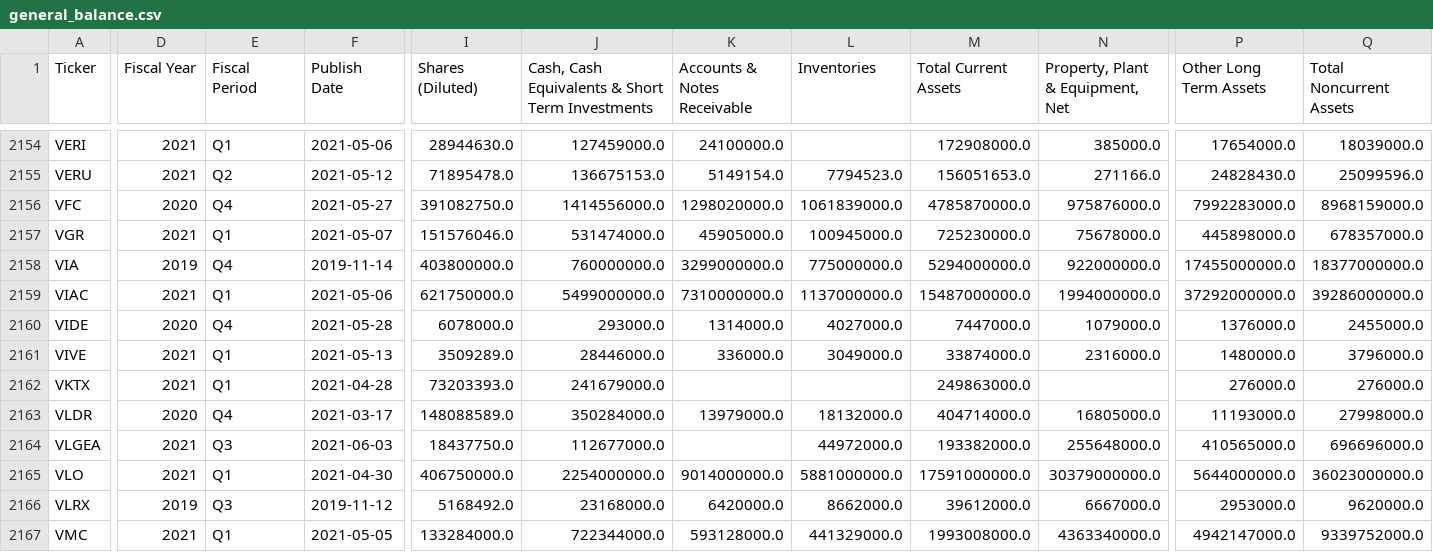
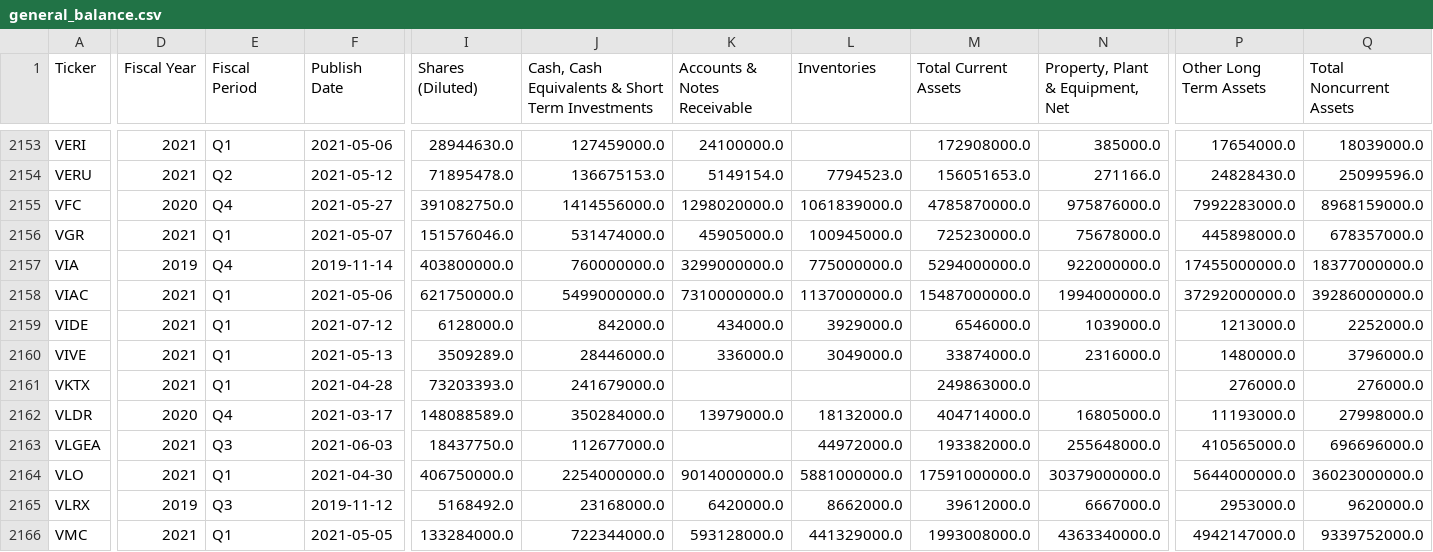
Before and after one commit to gardnmi/valuation-dashboard, a CSV file: data/general_balance.csv, drawn as a sheet; only a part is shown, gaps mark what is left out; addresses are those after the commit; the diff covers the shown part only; the diff names each change by its address in the sheet, - before the commit and + after, or states it on an @@ line.

```diff
--- a/data/general_balance.csv
+++ b/data/general_balance.csv
-D2159 (Fiscal Year): 2020
+D2159 (Fiscal Year): 2021
-E2159 (Fiscal Period): Q4
+E2159 (Fiscal Period): Q1
-F2159 (Publish Date): 2021-05-28
+F2159 (Publish Date): 2021-07-12
-I2159 (Shares (Diluted)): 6078000.0
+I2159 (Shares (Diluted)): 6128000.0
-J2159: 293000.0
+J2159: 842000.0
-K2159 (Accounts & Notes Receivable): 1314000.0
+K2159 (Accounts & Notes Receivable): 434000.0
-L2159 (Inventories): 4027000.0
+L2159 (Inventories): 3929000.0
-M2159 (Total Current Assets): 7447000.0
+M2159 (Total Current Assets): 6546000.0
-N2159 (Property, Plant & Equipment, Net): 1079000.0
+N2159 (Property, Plant & Equipment, Net): 1039000.0
-P2159 (Other Long Term Assets): 1376000.0
+P2159 (Other Long Term Assets): 1213000.0
-Q2159 (Total Noncurrent Assets): 2455000.0
+Q2159 (Total Noncurrent Assets): 2252000.0
```
Also changed, not shown: 1 removed row and 78 edited cells elsewhere in this file, data/banks_predictions.csv, data/general_cashflow.csv, 13 other files.
